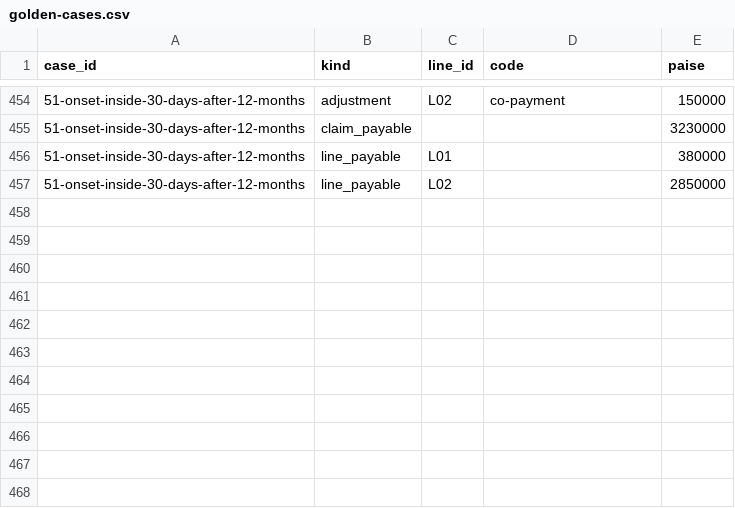
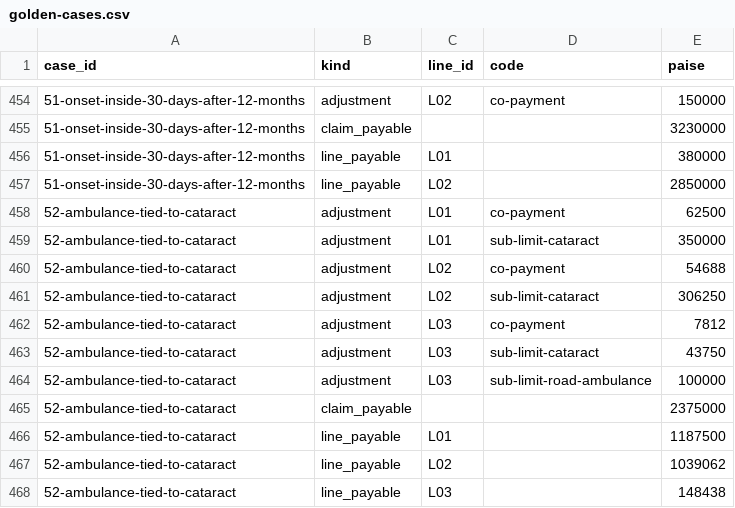
Before and after one commit to SaiRanees/Claims-Adjudication-Agent, a CSV file: evals/engine/golden-cases.csv, drawn as a sheet; only a part is shown, gaps mark what is left out.

```diff
--- a/evals/engine/golden-cases.csv
+++ b/evals/engine/golden-cases.csv
@@ -457 +457,12 @@ case_id,kind,line_id,code,paise
 51-onset-inside-30-days-after-12-months,line_payable,L02,,2850000
+52-ambulance-tied-to-cataract,adjustment,L01,co-payment,62500
+52-ambulance-tied-to-cataract,adjustment,L01,sub-limit-cataract,350000
+52-ambulance-tied-to-cataract,adjustment,L02,co-payment,54688
+52-ambulance-tied-to-cataract,adjustment,L02,sub-limit-cataract,306250
+52-ambulance-tied-to-cataract,adjustment,L03,co-payment,7812
+52-ambulance-tied-to-cataract,adjustment,L03,sub-limit-cataract,43750
+52-ambulance-tied-to-cataract,adjustment,L03,sub-limit-road-ambulance,100000
+52-ambulance-tied-to-cataract,claim_payable,,,2375000
+52-ambulance-tied-to-cataract,line_payable,L01,,1187500
+52-ambulance-tied-to-cataract,line_payable,L02,,1039062
+52-ambulance-tied-to-cataract,line_payable,L03,,148438
```
